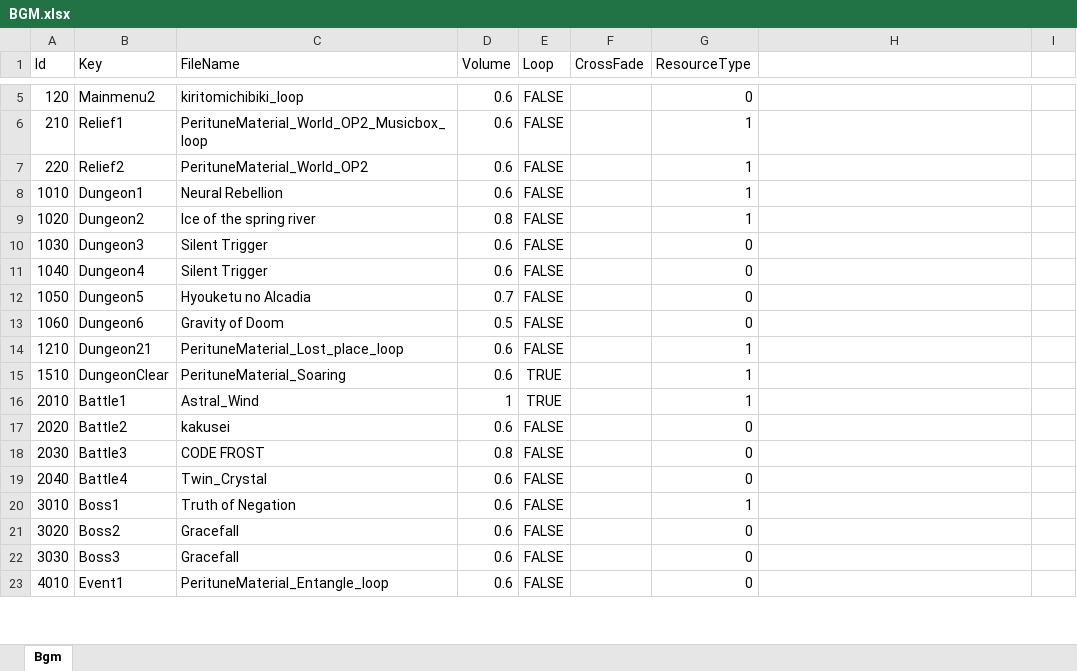
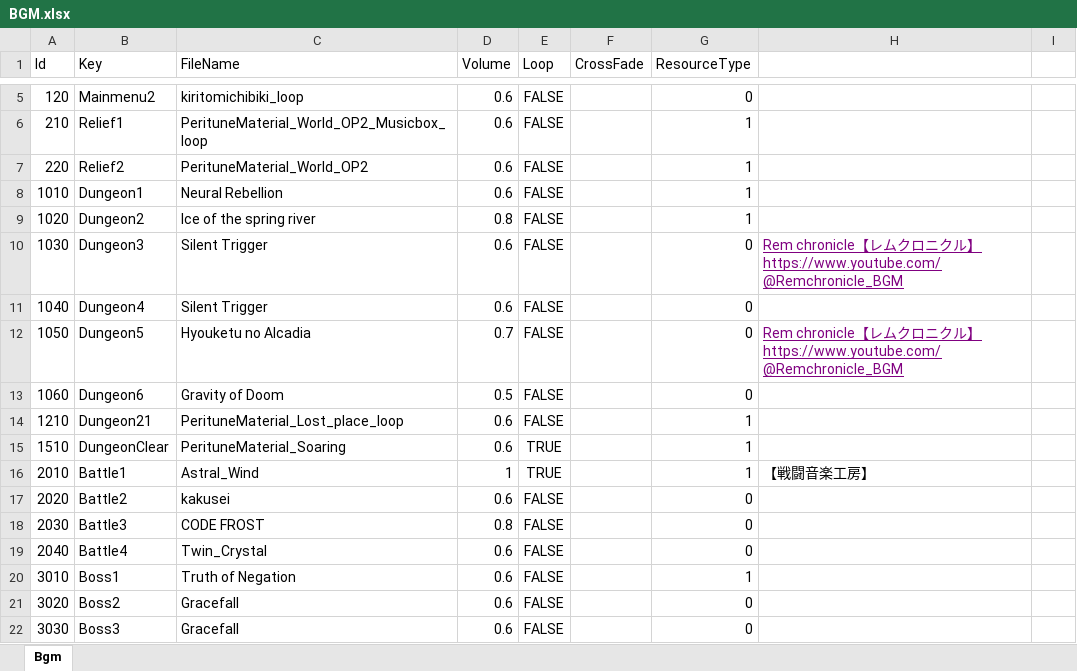
Before and after one commit to seedsclaft/hibikakeut, an Excel workbook: Assets/Data/BGM.xlsx, sheet Bgm, drawn as a sheet; only a part is shown, gaps mark what is left out; the shorter side is filled out with more unchanged rows; values as stored, in another font and other column widths than the file's, no borders; the diff names each change by its address in the sheet, - before the commit and + after, or states it on an @@ line.

```diff
--- a/Assets/Data/BGM.xlsx (sheet Bgm)
+++ b/Assets/Data/BGM.xlsx (sheet Bgm)
-H10: (empty)
+H10: Rem chronicle【レムクロニクル】 https://www.youtube.com/@Remchronicle_BGM
-H12: (empty)
+H12: Rem chronicle【レムクロニクル】 https://www.youtube.com/@Remchronicle_BGM
-H16: (empty)
+H16: 【戦闘音楽工房】
```
Also changed, not shown: Assets/Data/System.xlsx, 18 other files.
